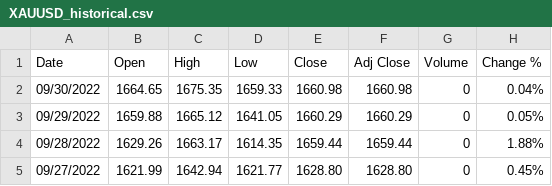
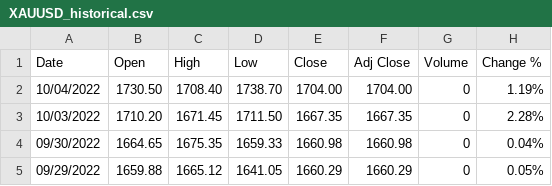
Before and after one commit to wilsonwang371/goat, a CSV file: samples/data/XAUUSD_historical.csv, drawn as a sheet; only a part is shown; the shorter side is filled out with more unchanged rows; the diff names each change by its address in the sheet, - before the commit and + after, or states it on an @@ line.

```diff
--- a/samples/data/XAUUSD_historical.csv
+++ b/samples/data/XAUUSD_historical.csv
+row 2: 10/04/2022 | 1730.50 | 1708.40 | 1738.70 | 1704.00 | 1704.00 | 0 | 1.19%
+row 3: 10/03/2022 | 1710.20 | 1671.45 | 1711.50 | 1667.35 | 1667.35 | 0 | 2.28%
```
Also changed, not shown: 1 other file.
